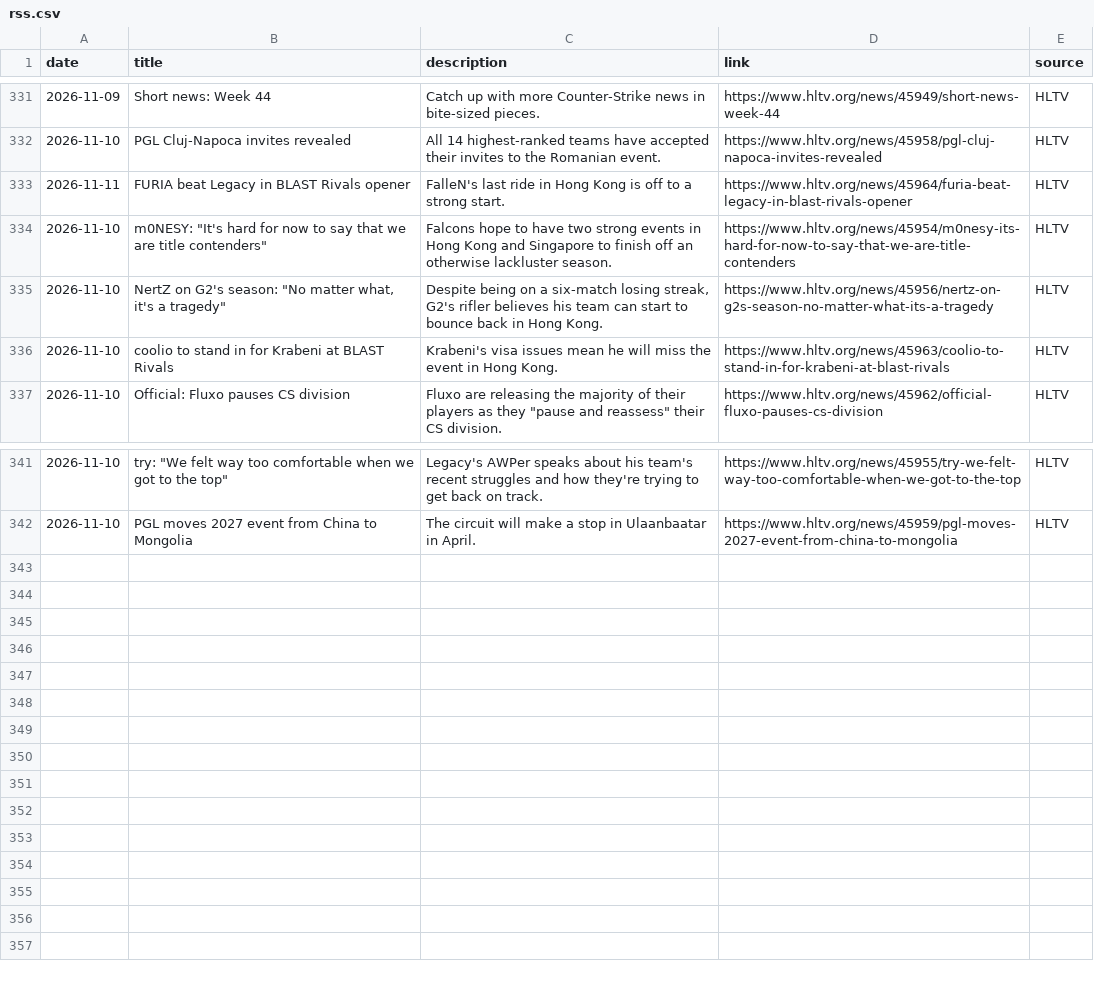
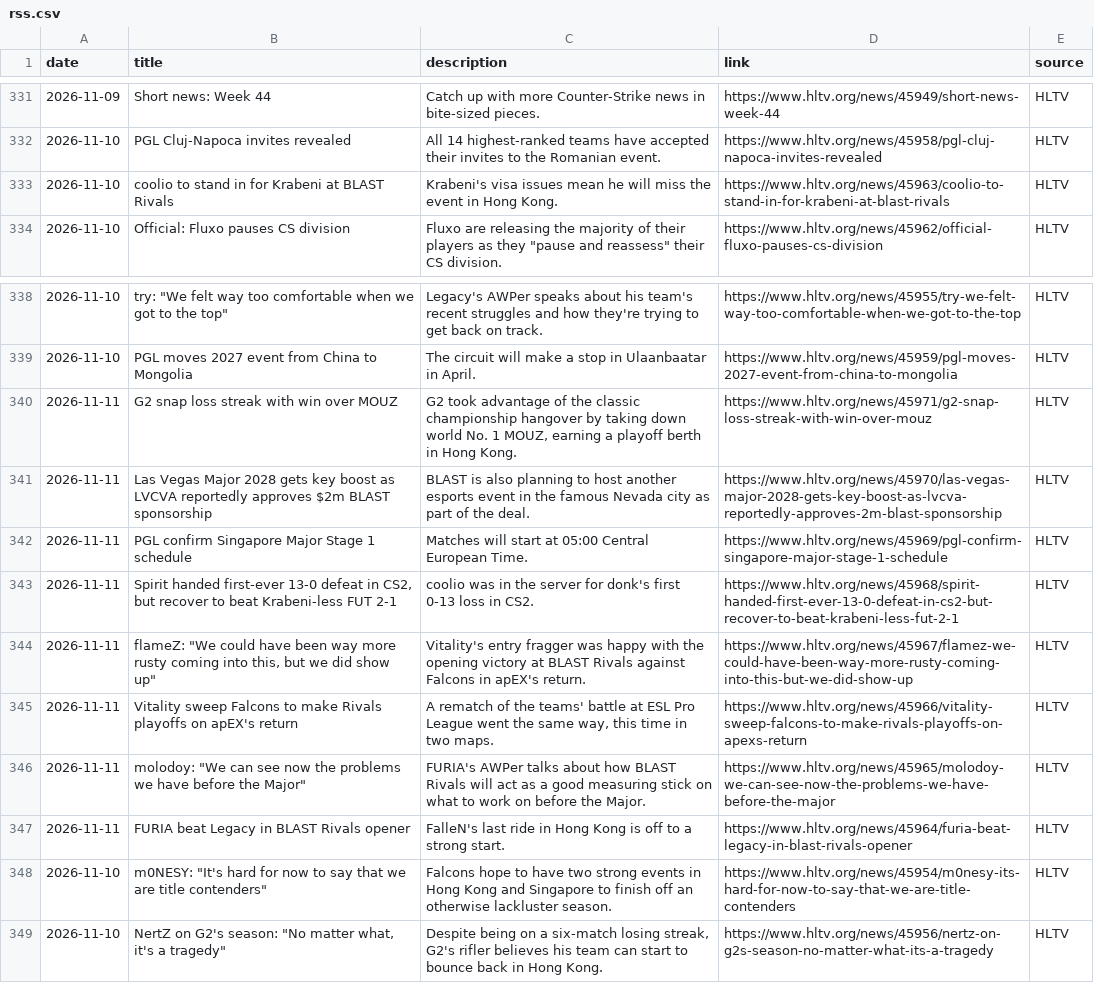
Before and after one commit to sb291099-create/Cs2-form, a CSV file: data/rss.csv, drawn as a sheet; only a part is shown, gaps mark what is left out.

```diff
--- a/data/rss.csv
+++ b/data/rss.csv
@@ -332,5 +332,2 @@ date,title,description,link,source
 2026-11-10,PGL Cluj-Napoca invites revealed,All 14 highest-ranked teams have accepted their invites to the Romanian event.,https://www.hltv.org/news/45958/pgl-cluj-napoca-invites-revealed,HLTV
-2026-11-11,FURIA beat Legacy in BLAST Rivals opener,FalleN's last ride in Hong Kong is off to a strong start.,https://www.hltv.org/news/45964/furia-beat-legacy-in-blast-rivals-opener,HLTV
-2026-11-10,"m0NESY: ""It's hard for now to say that we are title contenders""",Falcons hope to have two strong events in Hong Kong and Singapore to finish off an otherwise lackluster season.,https://www.hltv.org/news/45954/m0nesy-its-hard-for-now-to-say-that-we-are-title-contenders,HLTV
-2026-11-10,"NertZ on G2's season: ""No matter what, it's a tragedy""","Despite being on a six-match losing streak, G2's rifler believes his team can start to bounce back in Hong Kong.",https://www.hltv.org/news/45956/nertz-on-g2s-season-no-matter-what-its-a-tragedy,HLTV
 2026-11-10,coolio to stand in for Krabeni at BLAST Rivals,Krabeni's visa issues mean he will miss the event in Hong Kong.,https://www.hltv.org/news/45963/coolio-to-stand-in-for-krabeni-at-blast-rivals,HLTV
@@ -342 +339,11 @@ date,title,description,link,source
 2026-11-10,PGL moves 2027 event from China to Mongolia,The circuit will make a stop in Ulaanbaatar in April.,https://www.hltv.org/news/45959/pgl-moves-2027-event-from-china-to-mongolia,HLTV
+2026-11-11,G2 snap loss streak with win over MOUZ,"G2 took advantage of the classic championship hangover by taking down world No. 1 MOUZ, earning a playoff berth in Hong Kong.",https://www.hltv.org/news/45971/g2-snap-loss-streak-with-win-over-mouz,HLTV
+2026-11-11,Las Vegas Major 2028 gets key boost as LVCVA reportedly approves $2m BLAST sponsorship,BLAST is also planning to host another esports event in the famous Nevada city as part of the deal.,https://www.hltv.org/news/45970/las-vegas-major-2028-gets-key-boost-as-lvcva-reportedly-approves-2m-blast-sponsorship,HLTV
+2026-11-11,PGL confirm Singapore Major Stage 1 schedule,Matches will start at 05:00 Central European Time.,https://www.hltv.org/news/45969/pgl-confirm-singapore-major-stage-1-schedule,HLTV
+2026-11-11,"Spirit handed first-ever 13-0 defeat in CS2, but recover to beat Krabeni-less FUT 2-1",coolio was in the server for donk's first 0-13 loss in CS2.,https://www.hltv.org/news/45968/spirit-handed-first-ever-13-0-defeat-in-cs2-but-recover-to-beat-krabeni-less-fut-2-1,HLTV
+2026-11-11,"flameZ: ""We could have been way more rusty coming into this, but we did show up""",Vitality's entry fragger was happy with the opening victory at BLAST Rivals against Falcons in apEX's return.,https://www.hltv.org/news/45967/flamez-we-could-have-been-way-more-rusty-coming-into-this-but-we-did-show-up,HLTV
+2026-11-11,Vitality sweep Falcons to make Rivals playoffs on apEX's return,"A rematch of the teams' battle at ESL Pro League went the same way, this time in two maps.",https://www.hltv.org/news/45966/vitality-sweep-falcons-to-make-rivals-playoffs-on-apexs-return,HLTV
+2026-11-11,"molodoy: ""We can see now the problems we have before the Major""",FURIA's AWPer talks about how BLAST Rivals will act as a good measuring stick on what to work on before the Major.,https://www.hltv.org/news/45965/molodoy-we-can-see-now-the-problems-we-have-before-the-major,HLTV
+2026-11-11,FURIA beat Legacy in BLAST Rivals opener,FalleN's last ride in Hong Kong is off to a strong start.,https://www.hltv.org/news/45964/furia-beat-legacy-in-blast-rivals-opener,HLTV
+2026-11-10,"m0NESY: ""It's hard for now to say that we are title contenders""",Falcons hope to have two strong events in Hong Kong and Singapore to finish off an otherwise lackluster season.,https://www.hltv.org/news/45954/m0nesy-its-hard-for-now-to-say-that-we-are-title-contenders,HLTV
+2026-11-10,"NertZ on G2's season: ""No matter what, it's a tragedy""","Despite being on a six-match losing streak, G2's rifler believes his team can start to bounce back in Hong Kong.",https://www.hltv.org/news/45956/nertz-on-g2s-season-no-matter-what-its-a-tragedy,HLTV
```
Also changed, not shown: data/media.csv, data/rosters.csv, 4 other files.
